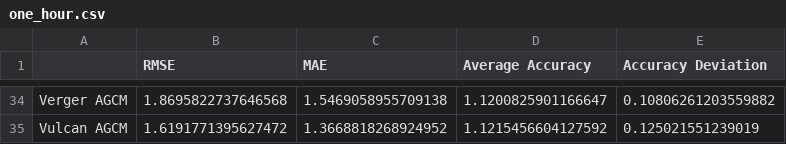
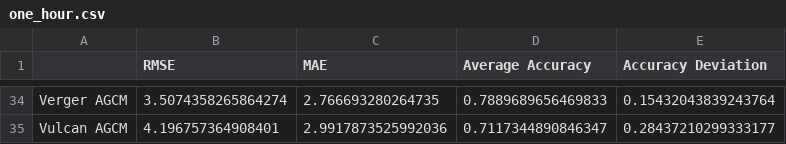
Before and after one commit to NagsTheProgrammer/WindGNN, a CSV file: one_hour.csv, drawn as a sheet; only a part is shown, gaps mark what is left out; the diff covers the shown part only; the diff names each change by its address in the sheet, - before the commit and + after, or states it on an @@ line.

```diff
--- a/one_hour.csv
+++ b/one_hour.csv
-B34 (RMSE): 1.8695822737646568
+B34 (RMSE): 3.5074358265864274
-C34 (MAE): 1.5469058955709138
+C34 (MAE): 2.766693280264735
-D34 (Average Accuracy): 1.1200825901166647
+D34 (Average Accuracy): 0.7889689656469833
-E34 (Accuracy Deviation): 0.10806261203559882
+E34 (Accuracy Deviation): 0.15432043839243764
-B35 (RMSE): 1.6191771395627472
+B35 (RMSE): 4.196757364908401
-C35 (MAE): 1.3668818268924952
+C35 (MAE): 2.9917873525992036
-D35 (Average Accuracy): 1.1215456604127592
+D35 (Average Accuracy): 0.7117344890846347
-E35 (Accuracy Deviation): 0.125021551239019
+E35 (Accuracy Deviation): 0.28437210299333177
```
Also changed, not shown: 128 edited cells elsewhere in this file, one_hour_comparison.csv, three_hour.csv, 11 other files.
